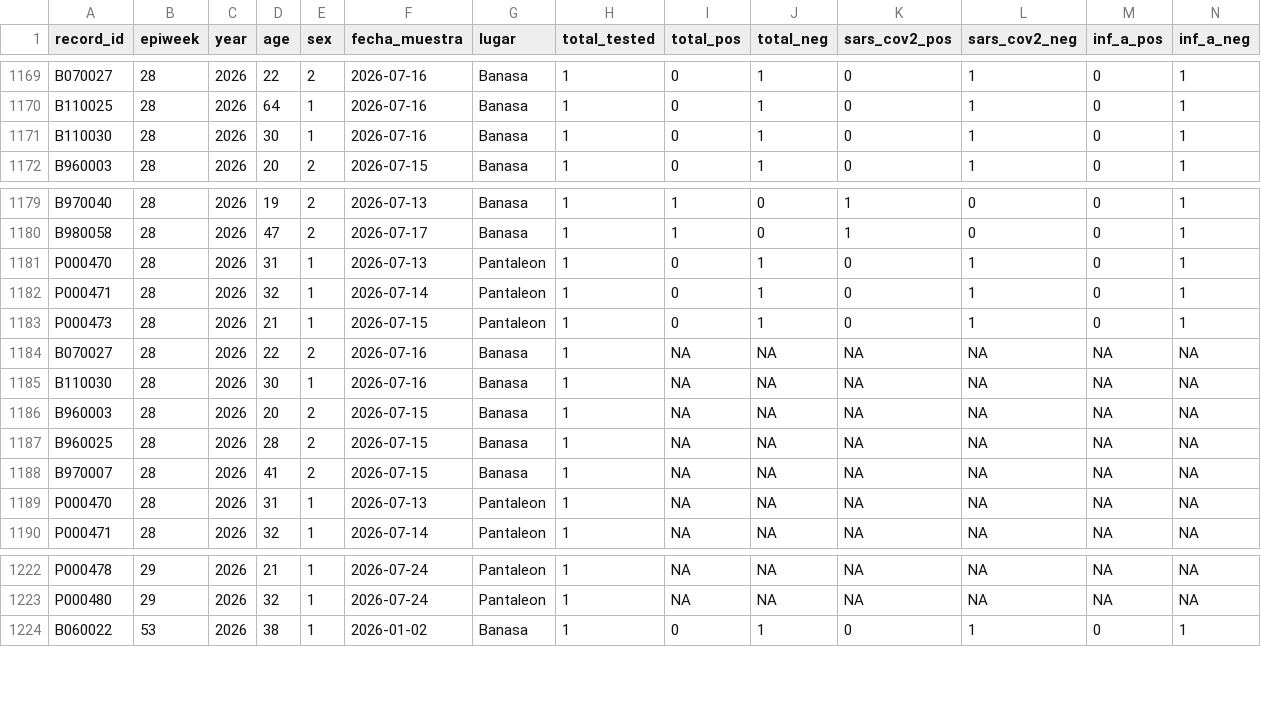
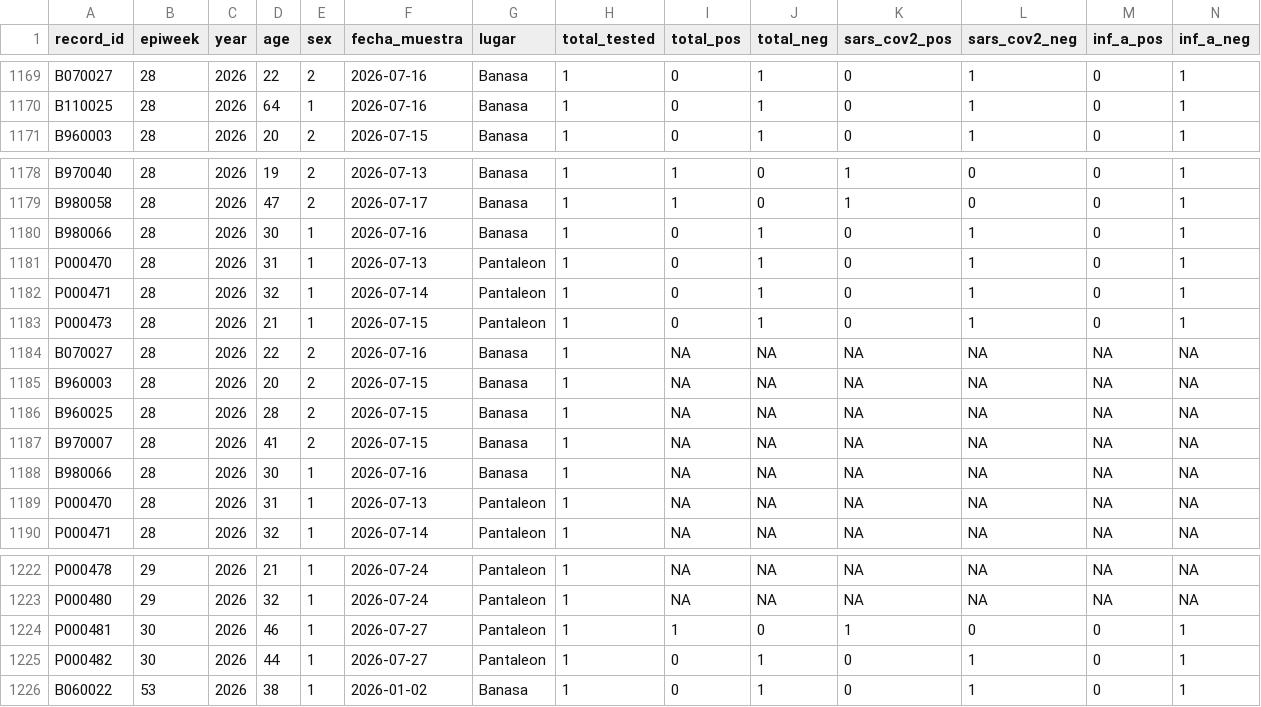
Before and after one commit to funsaludinvestigacion/enfermedades_infecciosas, a CSV file: docs/vigifinca_summary.csv, drawn as a sheet; only a part is shown, gaps mark what is left out; removed rows and columns are numbered as before the commit, all else as after; rows hold the shown columns only; the diff names each change by its address in the sheet, - before the commit and + after, or states it on an @@ line.

```diff
--- a/docs/vigifinca_summary.csv
+++ b/docs/vigifinca_summary.csv
-row 1171: B110030 | 28 | 2026 | 30 | 1 | 2026-07-16 | Banasa | 1 | 0 | 1 | 0 | 1 | 0 | 1
+row 1180: B980066 | 28 | 2026 | 30 | 1 | 2026-07-16 | Banasa | 1 | 0 | 1 | 0 | 1 | 0 | 1
-row 1185: B110030 | 28 | 2026 | 30 | 1 | 2026-07-16 | Banasa | 1 | NA | NA | NA | NA | NA | NA
+row 1188: B980066 | 28 | 2026 | 30 | 1 | 2026-07-16 | Banasa | 1 | NA | NA | NA | NA | NA | NA
+row 1224: P000481 | 30 | 2026 | 46 | 1 | 2026-07-27 | Pantaleon | 1 | 1 | 0 | 1 | 0 | 0 | 1
+row 1225: P000482 | 30 | 2026 | 44 | 1 | 2026-07-27 | Pantaleon | 1 | 0 | 1 | 0 | 1 | 0 | 1
```
Also changed, not shown: docs/gihsn_summary.csv, docs/namru_biofire_summary_updated.csv.
